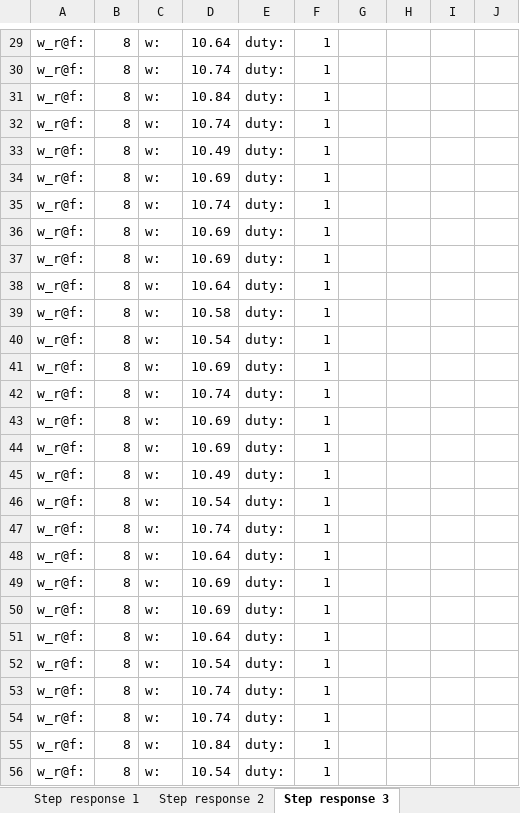
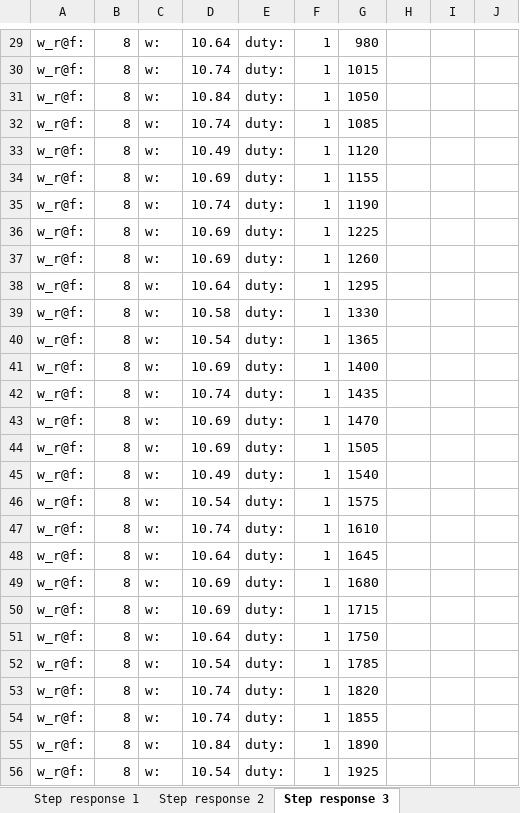
Before and after one commit to Marlenexyz/EMBE-Group, an Excel workbook: docs/Project 3.xlsx, sheet Step response 3, drawn as a sheet; only a part is shown, gaps mark what is left out; values as stored, in another font and other column widths than the file's, no borders; charts and pictures not drawn; the diff covers the shown part only; the diff names each change by its address in the sheet, - before the commit and + after, or states it on an @@ line.

```diff
--- a/docs/Project 3.xlsx (sheet Step response 3)
+++ b/docs/Project 3.xlsx (sheet Step response 3)
-G29: (empty)
+G29: 980
-G30: (empty)
+G30: 1015
-G31: (empty)
+G31: 1050
-G32: (empty)
+G32: 1085
-G33: (empty)
+G33: 1120
-G34: (empty)
+G34: 1155
-G35: (empty)
+G35: 1190
-G36: (empty)
+G36: 1225
-G37: (empty)
+G37: 1260
-G38: (empty)
+G38: 1295
-G39: (empty)
+G39: 1330
-G40: (empty)
+G40: 1365
-G41: (empty)
+G41: 1400
-G42: (empty)
+G42: 1435
-G43: (empty)
+G43: 1470
-G44: (empty)
+G44: 1505
-G45: (empty)
+G45: 1540
-G46: (empty)
+G46: 1575
-G47: (empty)
+G47: 1610
-G48: (empty)
+G48: 1645
-G49: (empty)
+G49: 1680
-G50: (empty)
+G50: 1715
-G51: (empty)
+G51: 1750
-G52: (empty)
+G52: 1785
-G53: (empty)
+G53: 1820
-G54: (empty)
+G54: 1855
-G55: (empty)
+G55: 1890
-G56: (empty)
+G56: 1925
```
Also changed, not shown: 170 edited cells elsewhere in this sheet, sheet Step response 4, sheet Step response 2, sheet Step response 1, sheet Standart, sheet Loadperformance PI, other sheet tabs, charts or pictures.
